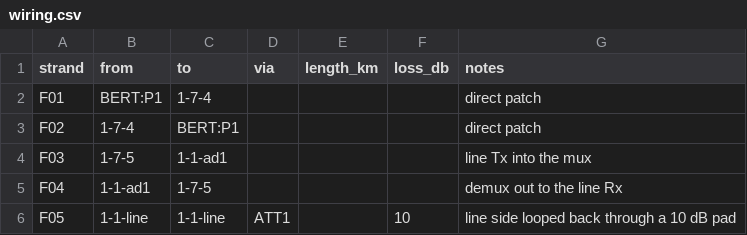
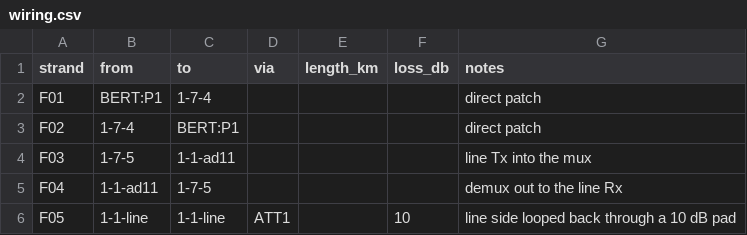
Before and after one commit to NitinDatta8/ols-tracer, a CSV file: data/boxes/box3/wiring.csv, drawn as a sheet.

Commit message:
l0: the light path, threshold colours, a card's insides and range checks, from the catalog and the box
F03 and F04 moved to AD11 on the box, so wiring.csv, box3.olst.json and poll.json follow it. show media-channel and
show ocm join the capture, and show amplifier is polled. No run has show media-channel yet, so it is read raw by
column name and the active port falls back to the ports showing power; one box run is still to go (plan step 13).

Read-only, no L0 modelling: a number shown is the box's, or the difference of two of the box's. A reading of -99.99
now means no light, and between a threshold's clear and declare levels the box's own alarm decides.

Also repairs what 9acd238 broke: FTCD3323R1PCL-1Y, box 3's DCO, is back in the CSP catalog and PLUGGABLE_FIXES in the
sync keeps it there, and the cut-short run test names a run that exists. latest() goes by the folder, so a run
renamed by hand is no longer empty.

```diff
--- a/data/boxes/box3/wiring.csv
+++ b/data/boxes/box3/wiring.csv
@@ -3,4 +3,4 @@ F01,BERT:P1,1-7-4,,,,direct patch
 F02,1-7-4,BERT:P1,,,,direct patch
-F03,1-7-5,1-1-ad1,,,,line Tx into the mux
-F04,1-1-ad1,1-7-5,,,,demux out to the line Rx
+F03,1-7-5,1-1-ad11,,,,line Tx into the mux
+F04,1-1-ad11,1-7-5,,,,demux out to the line Rx
 F05,1-1-line,1-1-line,ATT1,,10,line side looped back through a 10 dB pad
```
Also changed, not shown: 20 other files.
